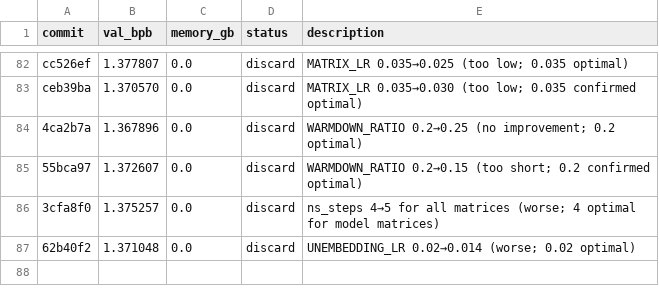
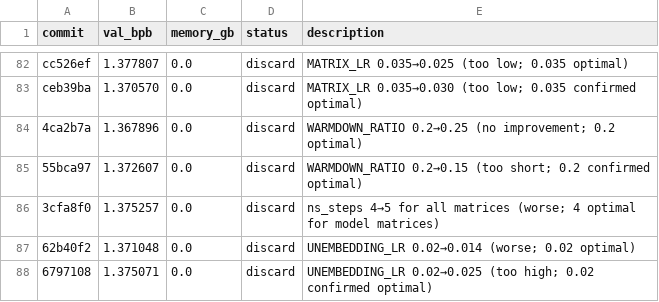
Before and after one commit to ashish-sadh/autoresearch, a TSV file: results.tsv, drawn as a sheet; only a part is shown, gaps mark what is left out; the diff names each change by its address in the sheet, - before the commit and + after, or states it on an @@ line.

```diff
--- a/results.tsv
+++ b/results.tsv
+row 88: 6797108 | 1.375071 | 0.0 | discard | UNEMBEDDING_LR 0.02→0.025 (too high; 0.02 confirmed optimal)
```
Also changed, not shown: 1 other file.
